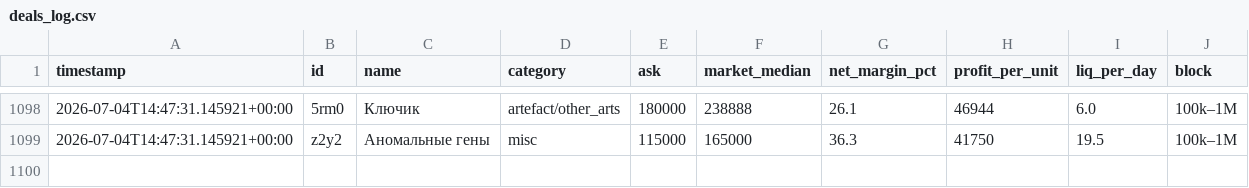
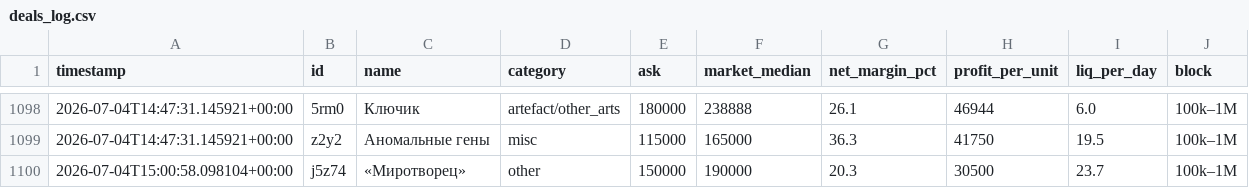
Before and after one commit to gromkyi/sz-deal-bot, a CSV file: deals_log.csv, drawn as a sheet; only a part is shown, gaps mark what is left out.

```diff
--- a/deals_log.csv
+++ b/deals_log.csv
@@ -1099 +1099,2 @@
 2026-07-04T14:47:31.145921+00:00,z2y2,Аномальные гены,misc,115000,165000,36.3,41750,19.5,100k–1M
+2026-07-04T15:00:58.098104+00:00,j5z74,«Миротворец»,other,150000,190000,20.3,30500,23.7,100k–1M
```
Also changed, not shown: 1 other file.
